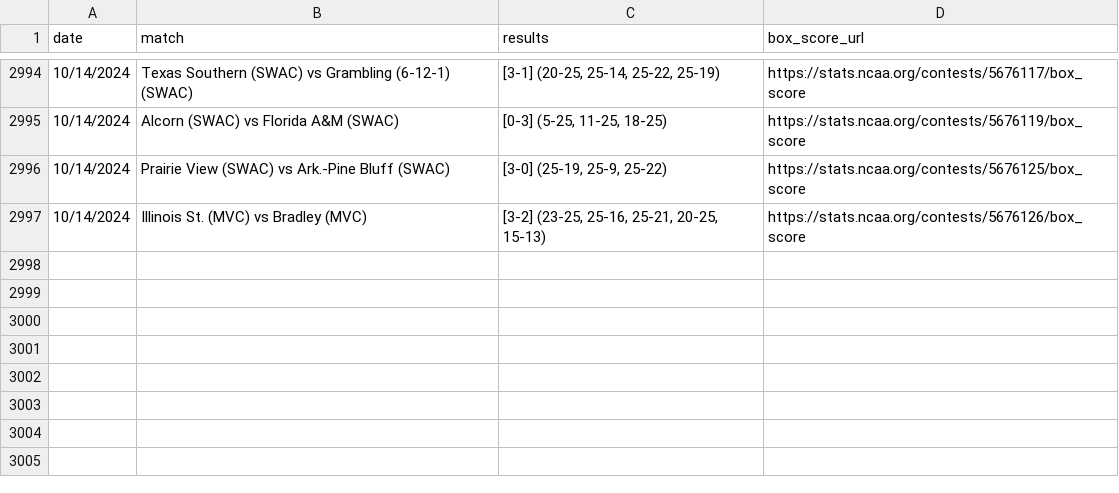
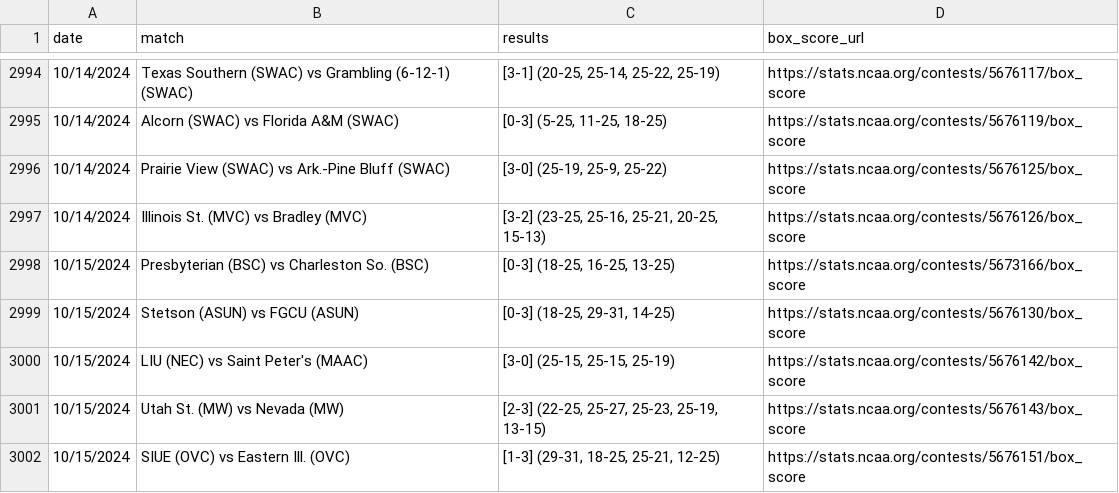
Before and after one commit to widbuntu/vbdb-info, a CSV file: data/test_sch.csv, drawn as a sheet; only a part is shown, gaps mark what is left out.

Commit message:
Updated test_sch scores on 2024-10-16

```diff
--- a/data/test_sch.csv
+++ b/data/test_sch.csv
@@ -2997 +2997,6 @@ date,match,results,box_score_url
 10/14/2024,Illinois St. (MVC) vs Bradley (MVC),"[3-2] (23-25, 25-16, 25-21, 20-25, 15-13)",https://stats.ncaa.org/contests/5676126/box_score
+10/15/2024,Presbyterian (BSC) vs Charleston So. (BSC),"[0-3] (18-25, 16-25, 13-25)",https://stats.ncaa.org/contests/5673166/box_score
+10/15/2024,Stetson (ASUN) vs FGCU (ASUN),"[0-3] (18-25, 29-31, 14-25)",https://stats.ncaa.org/contests/5676130/box_score
+10/15/2024,LIU (NEC) vs Saint Peter's (MAAC),"[3-0] (25-15, 25-15, 25-19)",https://stats.ncaa.org/contests/5676142/box_score
+10/15/2024,Utah St. (MW) vs Nevada (MW),"[2-3] (22-25, 25-27, 25-23, 25-19, 13-15)",https://stats.ncaa.org/contests/5676143/box_score
+10/15/2024,SIUE (OVC) vs Eastern Ill. (OVC),"[1-3] (29-31, 18-25, 25-21, 12-25)",https://stats.ncaa.org/contests/5676151/box_score
```
